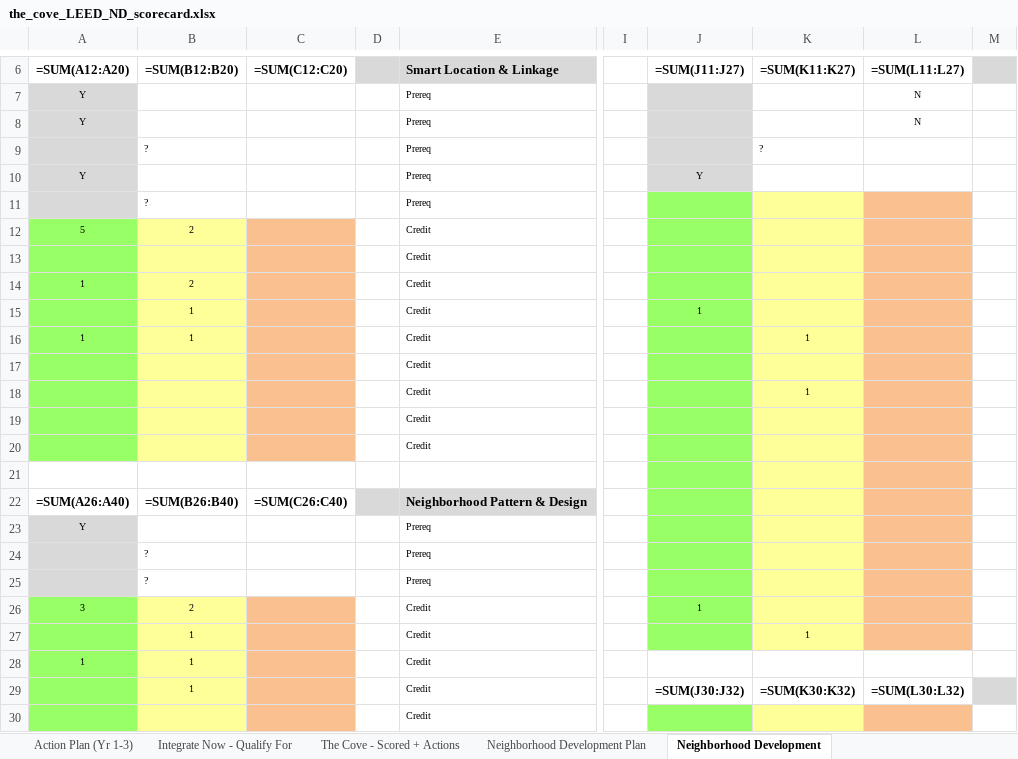
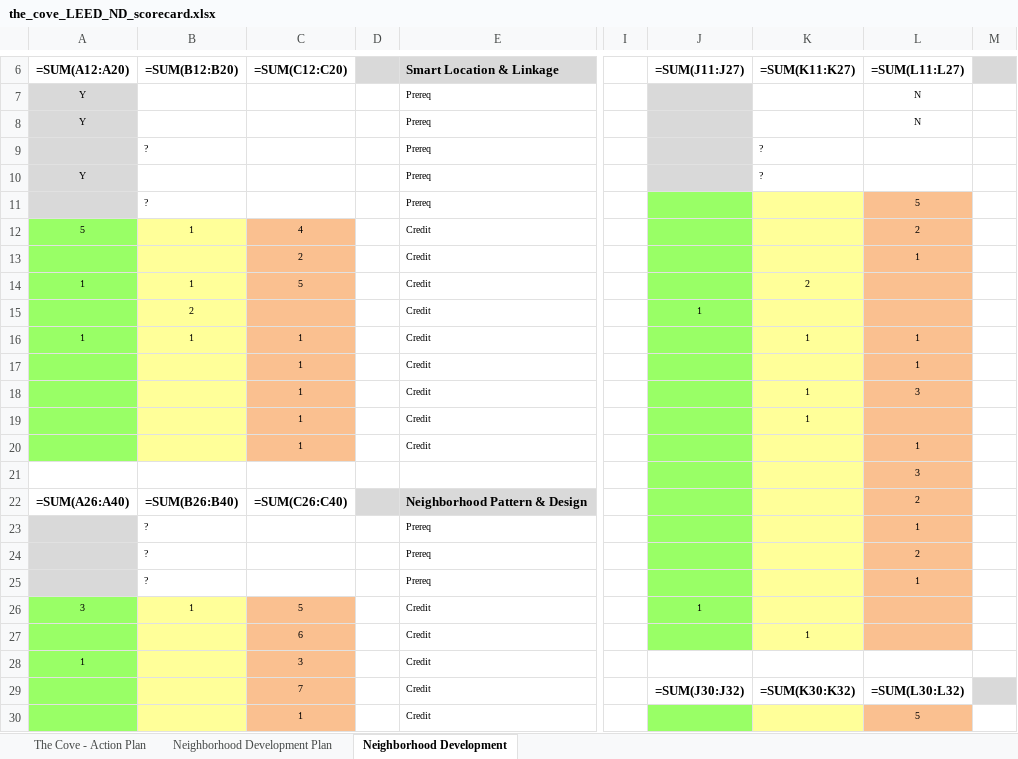
Before and after one commit to aidanesimire-ops/Aida-respository, an Excel workbook: the_cove_deerfield_beach/the_cove_LEED_ND_scorecard.xlsx, sheet Neighborhood Development, drawn as a sheet; only a part is shown, gaps mark what is left out; values as stored, in another font and other column widths than the file's, no borders; formulas without a stored value are shown as written; the diff covers the shown part only; the diff names each change by its address in the sheet, - before the commit and + after, or states it on an @@ line.

```diff
--- a/the_cove_deerfield_beach/the_cove_LEED_ND_scorecard.xlsx (sheet Neighborhood Development)
+++ b/the_cove_deerfield_beach/the_cove_LEED_ND_scorecard.xlsx (sheet Neighborhood Development)
-sheet tab: Action Plan (Yr 1-3)
-sheet tab: Integrate Now - Qualify For
-sheet tab: The Cove - Scored + Actions
-J10 (=SUM(J11:J27)): Y
+J10 (=SUM(J11:J27)): (empty)
-K10 (=SUM(K11:K27)): (empty)
+K10 (=SUM(K11:K27)): ?
-L11 (=SUM(L11:L27)): (empty)
+L11 (=SUM(L11:L27)): 5
-B12 (=SUM(B12:B20)): 2
+B12 (=SUM(B12:B20)): 1
-C12 (=SUM(C12:C20)): (empty)
+C12 (=SUM(C12:C20)): 4
-L12 (=SUM(L11:L27)): (empty)
+L12 (=SUM(L11:L27)): 2
-C13 (=SUM(C12:C20)): (empty)
+C13 (=SUM(C12:C20)): 2
-L13 (=SUM(L11:L27)): (empty)
+L13 (=SUM(L11:L27)): 1
-B14 (=SUM(B12:B20)): 2
+B14 (=SUM(B12:B20)): 1
-C14 (=SUM(C12:C20)): (empty)
+C14 (=SUM(C12:C20)): 5
-K14 (=SUM(K11:K27)): (empty)
+K14 (=SUM(K11:K27)): 2
-B15 (=SUM(B12:B20)): 1
+B15 (=SUM(B12:B20)): 2
-C16:C20 (=SUM(C12:C20)): (empty)
+C16:C20 (=SUM(C12:C20)): 1
-L16:L17 (=SUM(L11:L27)): (empty)
+L16:L17 (=SUM(L11:L27)): 1
-L18 (=SUM(L11:L27)): (empty)
+L18 (=SUM(L11:L27)): 3
-K19 (=SUM(K11:K27)): (empty)
+K19 (=SUM(K11:K27)): 1
-L20 (=SUM(L11:L27)): (empty)
+L20 (=SUM(L11:L27)): 1
-L21 (=SUM(L11:L27)): (empty)
+L21 (=SUM(L11:L27)): 3
-L22 (=SUM(L11:L27)): (empty)
+L22 (=SUM(L11:L27)): 2
-A23 (=SUM(A12:A20)): Y
+A23 (=SUM(A12:A20)): (empty)
-B23 (=SUM(B12:B20)): (empty)
+B23 (=SUM(B12:B20)): ?
-L23 (=SUM(L11:L27)): (empty)
+L23 (=SUM(L11:L27)): 1
-L24 (=SUM(L11:L27)): (empty)
+L24 (=SUM(L11:L27)): 2
-L25 (=SUM(L11:L27)): (empty)
+L25 (=SUM(L11:L27)): 1
-B26 (=SUM(B12:B20)): 2
+B26 (=SUM(B12:B20)): 1
-C26 (=SUM(C12:C20)): (empty)
+C26 (=SUM(C12:C20)): 5
-B27:B29 (=SUM(B12:B20)): 1
+B27:B29 (=SUM(B12:B20)): (empty)
-C27 (=SUM(C12:C20)): (empty)
+C27 (=SUM(C12:C20)): 6
-C28 (=SUM(C12:C20)): (empty)
+C28 (=SUM(C12:C20)): 3
-C29 (=SUM(C12:C20)): (empty)
+C29 (=SUM(C12:C20)): 7
-C30 (=SUM(C12:C20)): (empty)
+C30 (=SUM(C12:C20)): 1
-L30 (=SUM(L11:L27)): (empty)
+L30 (=SUM(L11:L27)): 5
```
Also changed, not shown: 3 removed rows, 16 edited cells and cell formats elsewhere in this sheet, sheet The Cove - Action Plan, other sheet tabs, 2 other files.
